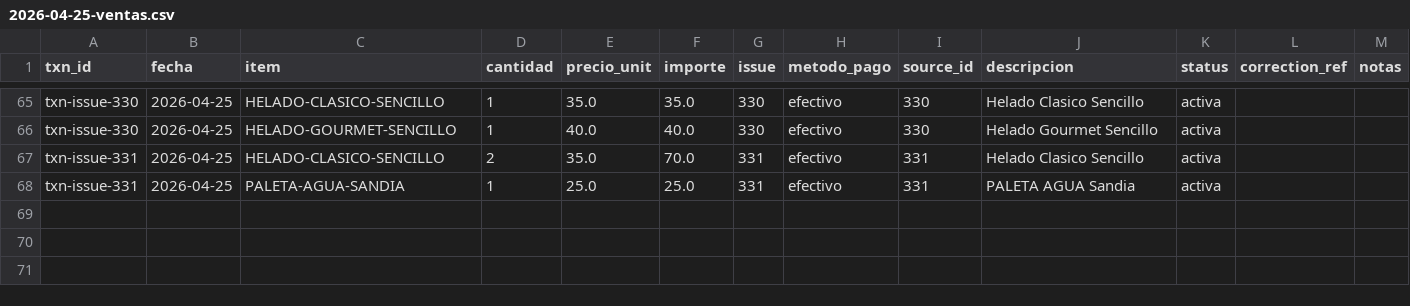
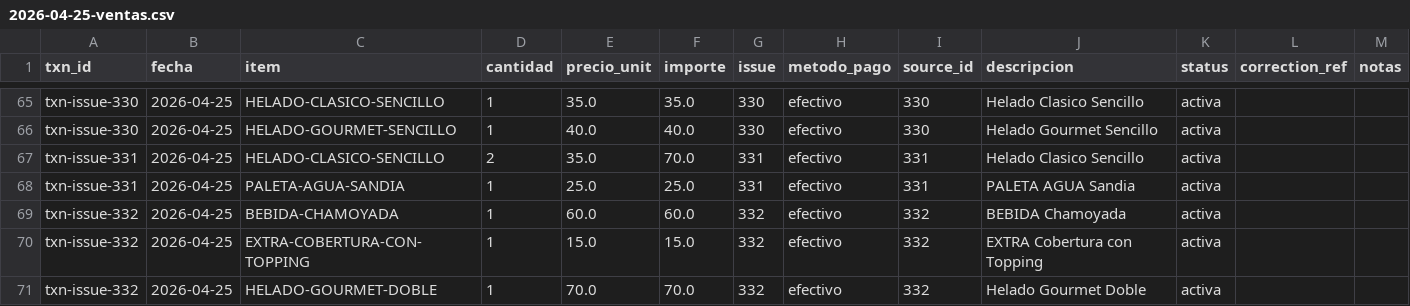
Before and after one commit to OswaldoCasillas/Ventas, a CSV file: docs/diario/2026-04-25-ventas.csv, drawn as a sheet; only a part is shown, gaps mark what is left out; the diff names each change by its address in the sheet, - before the commit and + after, or states it on an @@ line.

```diff
--- a/docs/diario/2026-04-25-ventas.csv
+++ b/docs/diario/2026-04-25-ventas.csv
+row 69: txn-issue-332 | 2026-04-25 | BEBIDA-CHAMOYADA | 1 | 60.0 | 60.0 | 332 | efectivo | 332 | BEBIDA Chamoyada | activa
+row 70: txn-issue-332 | 2026-04-25 | EXTRA-COBERTURA-CON-TOPPING | 1 | 15.0 | 15.0 | 332 | efectivo | 332 | EXTRA Cobertura con Topping | activa
+row 71: txn-issue-332 | 2026-04-25 | HELADO-GOURMET-DOBLE | 1 | 70.0 | 70.0 | 332 | efectivo | 332 | Helado Gourmet Doble | activa
```
Also changed, not shown: data/inventory.csv, data/processed_events.csv, 4 other files.
